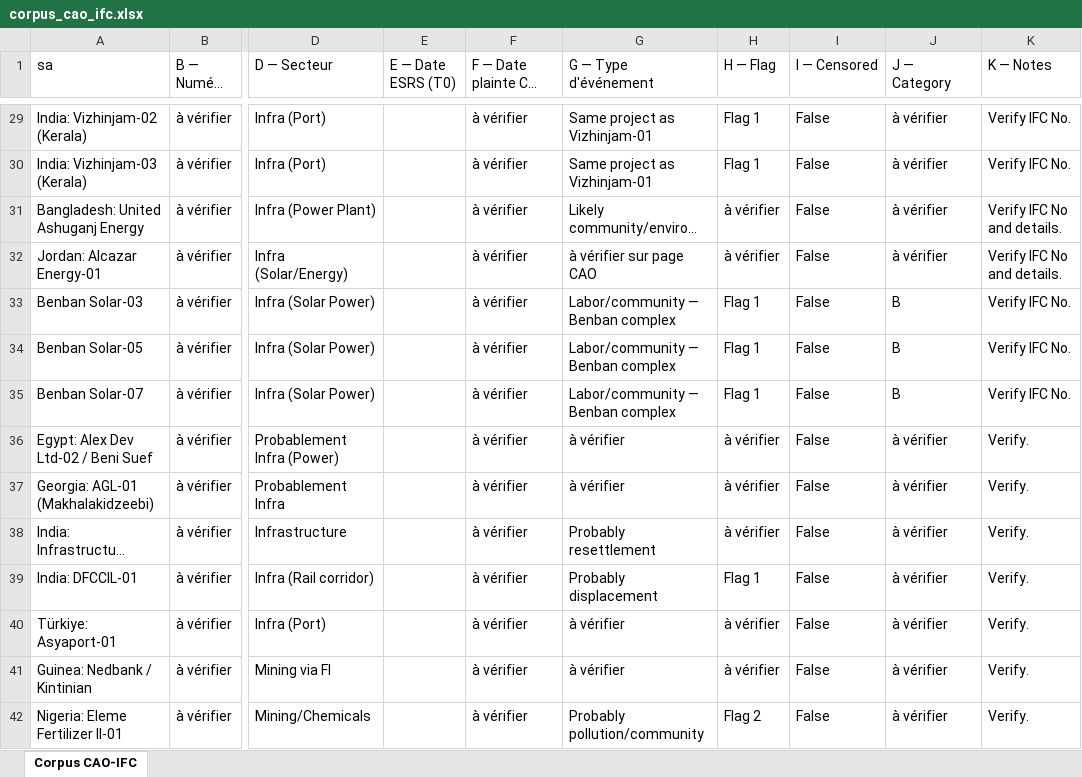
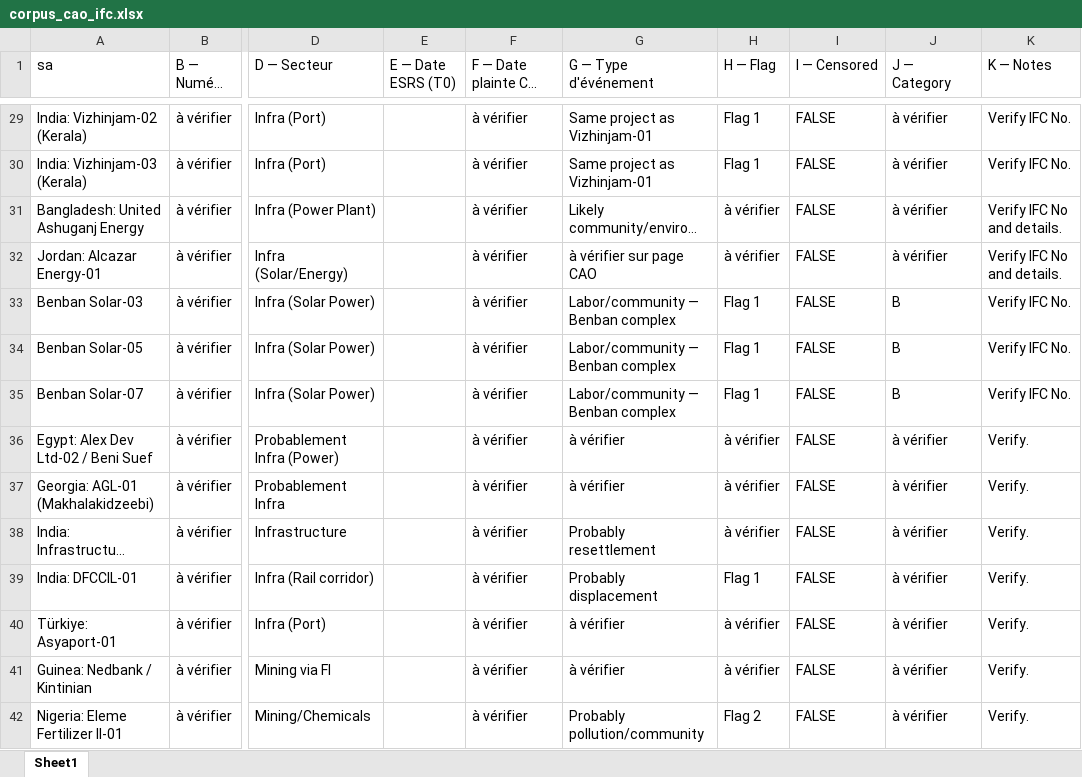
Before and after one commit to djetouanarchange26-ops/Projet-Elisa, an Excel workbook: data/raw/corpus_cao_ifc.xlsx, sheet Sheet1, drawn as a sheet; only a part is shown, gaps mark what is left out; long unchanged cells end in …; values as stored, in another font and other column widths than the file's, no cell formats; the diff covers the shown part only; the diff names each change by its address in the sheet, - before the commit and + after, or states it on an @@ line.

```diff
--- a/data/raw/corpus_cao_ifc.xlsx (sheet Sheet1)
+++ b/data/raw/corpus_cao_ifc.xlsx (sheet Sheet1)
-sheet tab: Corpus CAO-IFC
+sheet tab: Sheet1
-I29:I42 (I — Censored): False
+I29:I42 (I — Censored): FALSE
```
Also changed, not shown: 16 added rows and 56 edited cells elsewhere in this sheet, cell formats, 16 other files.
